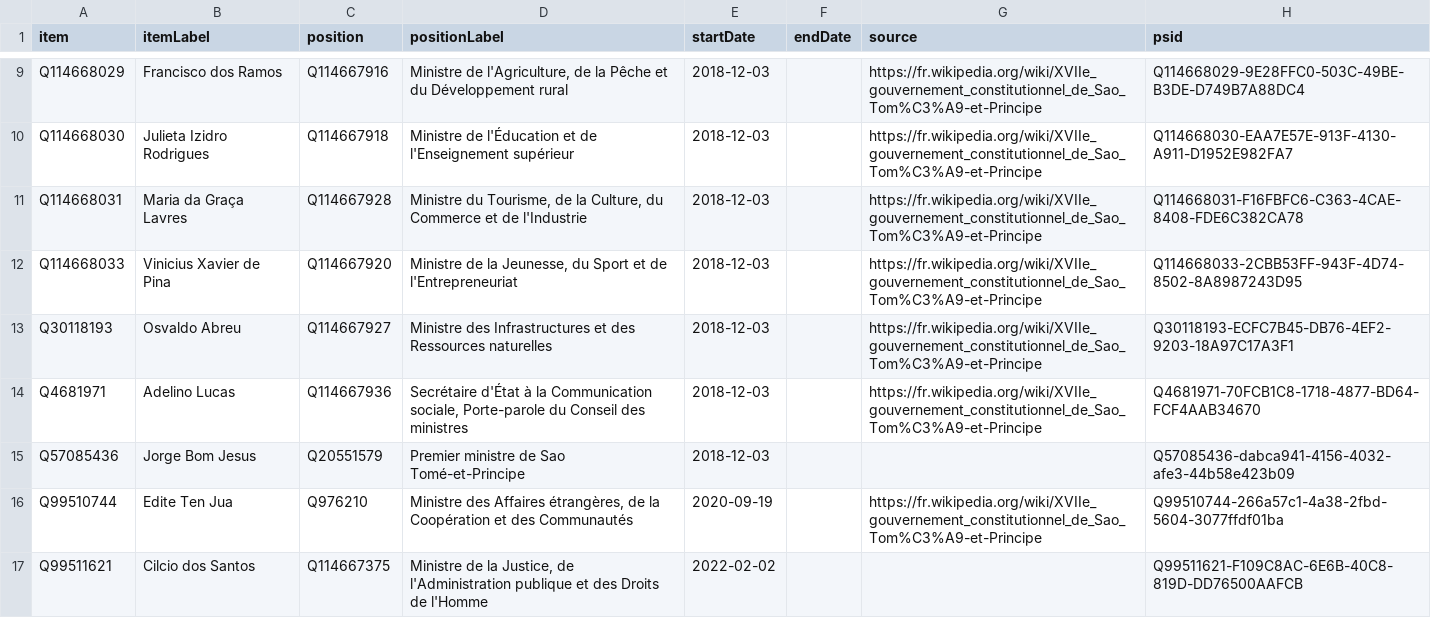
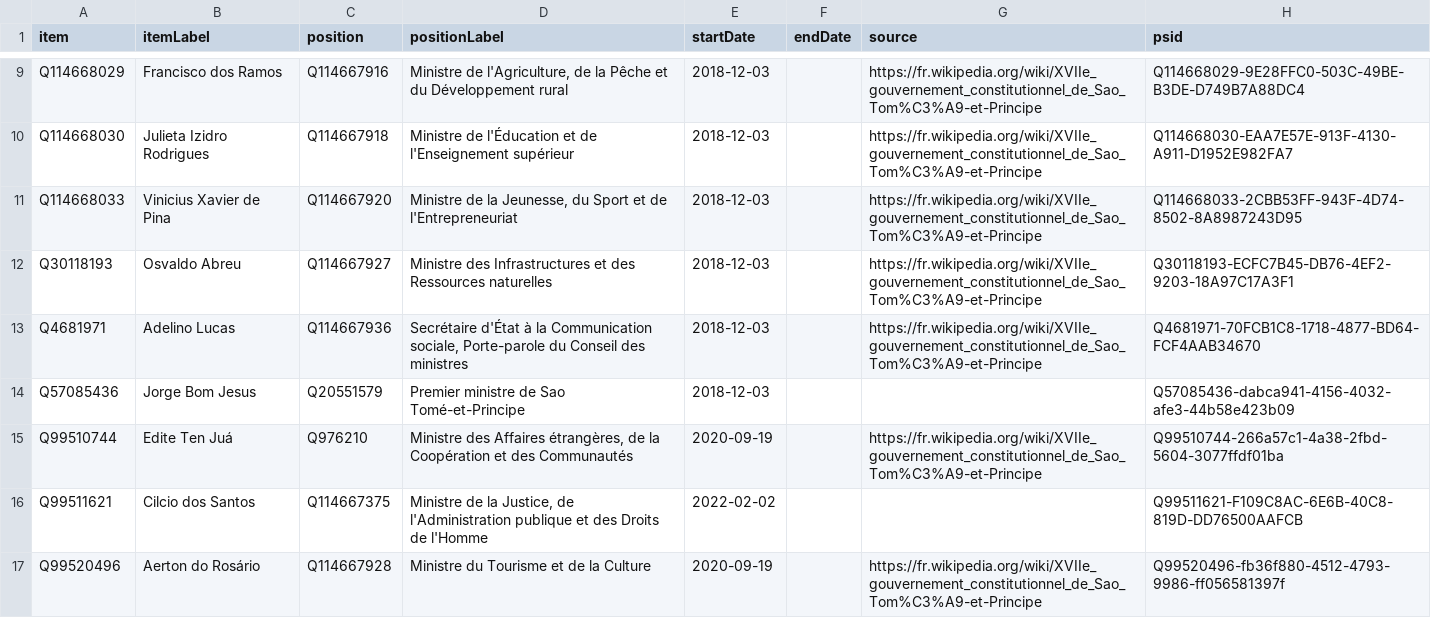
Before and after one commit to every-politician-scrapers/sao-tome-and-principe, a CSV file: sources/cabinet/current-frwiki/wikidata.csv, drawn as a sheet; only a part is shown, gaps mark what is left out.

```diff
--- a/sources/cabinet/current-frwiki/wikidata.csv
+++ b/sources/cabinet/current-frwiki/wikidata.csv
@@ -10,3 +10,2 @@ Q114668029,Francisco dos Ramos,Q114667916,"Ministre de l'Agriculture, de la Pêc
 Q114668030,Julieta Izidro Rodrigues,Q114667918,Ministre de l'Éducation et de l'Enseignement supérieur,2018-12-03,,https://fr.wikipedia.org/wiki/XVIIe_gouvernement_constitutionnel_de_Sao_Tom%C3%A9-et-Principe,Q114668030-EAA7E57E-913F-4130-A911-D1952E982FA7
-Q114668031,Maria da Graça Lavres,Q114667928,"Ministre du Tourisme, de la Culture, du Commerce et de l'Industrie",2018-12-03,,https://fr.wikipedia.org/wiki/XVIIe_gouvernement_constitutionnel_de_Sao_Tom%C3%A9-et-Principe,Q114668031-F16FBFC6-C363-4CAE-8408-FDE6C382CA78
 Q114668033,Vinicius Xavier de Pina,Q114667920,"Ministre de la Jeunesse, du Sport et de l'Entrepreneuriat",2018-12-03,,https://fr.wikipedia.org/wiki/XVIIe_gouvernement_constitutionnel_de_Sao_Tom%C3%A9-et-Principe,Q114668033-2CBB53FF-943F-4D74-8502-8A8987243D95
@@ -15,3 +14,4 @@ Q4681971,Adelino Lucas,Q114667936,"Secrétaire d'État à la Communication socia
 Q57085436,Jorge Bom Jesus,Q20551579,Premier ministre de Sao Tomé-et-Principe,2018-12-03,,,Q57085436-dabca941-4156-4032-afe3-44b58e423b09
-Q99510744,Edite Ten Jua,Q976210,"Ministre des Affaires étrangères, de la Coopération et des Communautés",2020-09-19,,https://fr.wikipedia.org/wiki/XVIIe_gouvernement_constitutionnel_de_Sao_Tom%C3%A9-et-Principe,Q99510744-266a57c1-4a38-2fbd-5604-3077ffdf01ba
+Q99510744,Edite Ten Juá,Q976210,"Ministre des Affaires étrangères, de la Coopération et des Communautés",2020-09-19,,https://fr.wikipedia.org/wiki/XVIIe_gouvernement_constitutionnel_de_Sao_Tom%C3%A9-et-Principe,Q99510744-266a57c1-4a38-2fbd-5604-3077ffdf01ba
 Q99511621,Cilcio dos Santos,Q114667375,"Ministre de la Justice, de l'Administration publique et des Droits de l'Homme",2022-02-02,,,Q99511621-F109C8AC-6E6B-40C8-819D-DD76500AAFCB
+Q99520496,Aerton do Rosário,Q114667928,Ministre du Tourisme et de la Culture,2020-09-19,,https://fr.wikipedia.org/wiki/XVIIe_gouvernement_constitutionnel_de_Sao_Tom%C3%A9-et-Principe,Q99520496-fb36f880-4512-4793-9986-ff056581397f
```
Also changed, not shown: sources/cabinet/current-frwiki/diff.csv, sources/cabinet/current-frwiki/scraped.csv.
